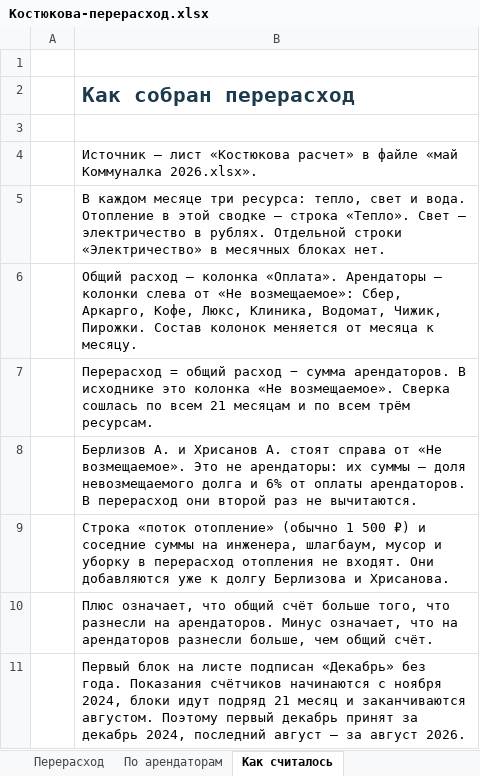
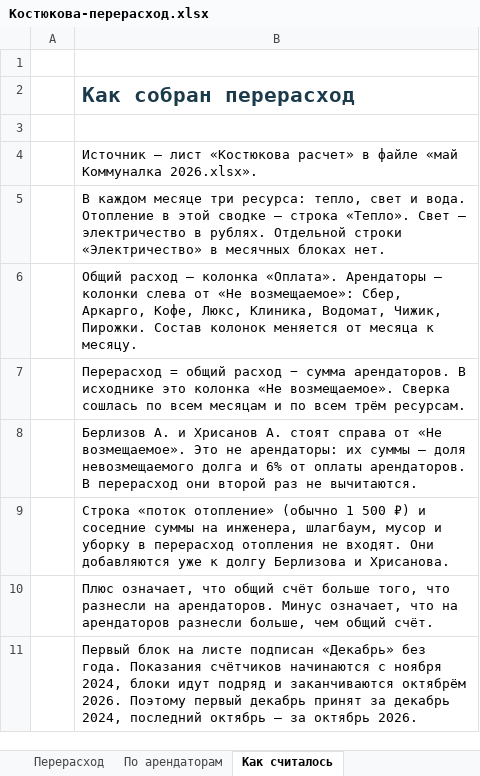
Before and after one commit to sagidinov/Cursor1, an Excel workbook: Костюкова-перерасход.xlsx, sheet Как считалось, drawn as a sheet; values as stored, in another font and other column widths than the file's, no borders; the diff names each change by its address in the sheet, - before the commit and + after, or states it on an @@ line.

```diff
--- a/Костюкова-перерасход.xlsx (sheet Как считалось)
+++ b/Костюкова-перерасход.xlsx (sheet Как считалось)
-B7: …по всем 21 месяцам и…
+B7: …по всем месяцам и…
-B11: …идут подряд 21 месяц и заканчиваются августом. Поэтому первый декабрь принят за декабрь 2024, последний август — за август 2026.
+B11: …идут подряд и заканчиваются октябрём 2026. Поэтому первый декабрь принят за декабрь 2024, последний октябрь — за октябрь 2026.
```
Also changed, not shown: sheet По арендаторам, sheet Перерасход, hidden cells, charts or pictures.
